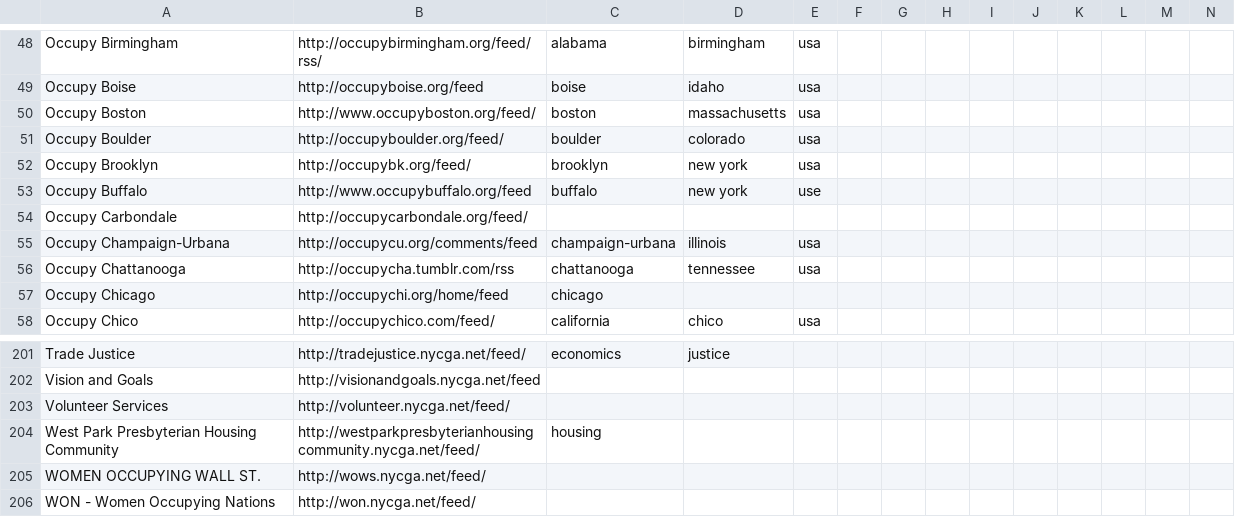
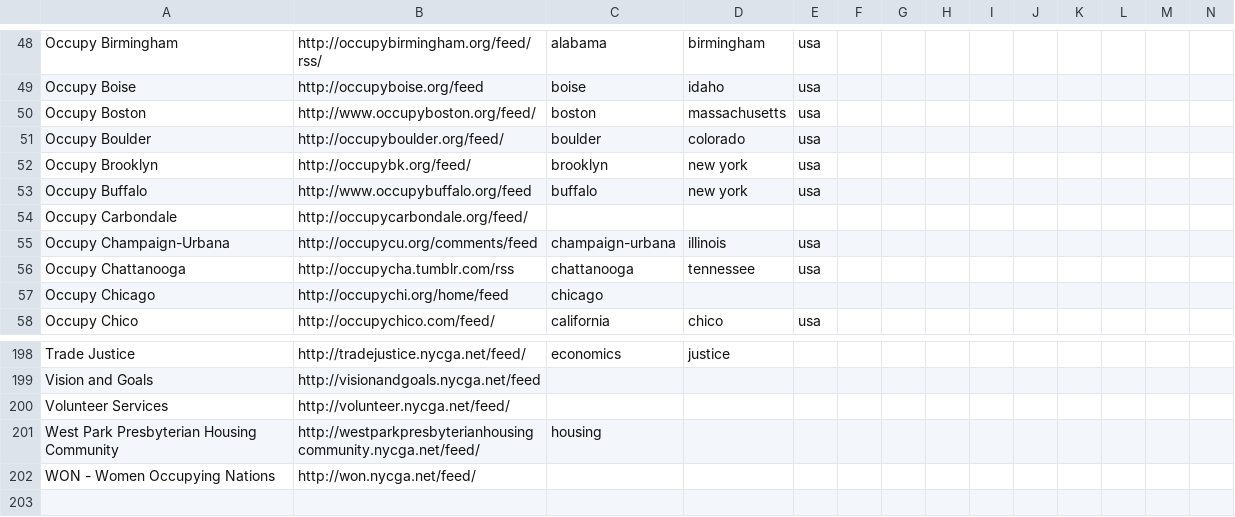
Before and after one commit to Lips/ows_nw_content, a CSV file: ows_nw_feeds_ga.csv, drawn as a sheet; only a part is shown, gaps mark what is left out; rows hold the shown columns only; the diff covers the shown part only; the diff names each change by its address in the sheet, - before the commit and + after, or states it on an @@ line.

Commit message:
Feed QA, see http://projects.occupy.net/issues/716

```diff
--- a/ows_nw_feeds_ga.csv
+++ b/ows_nw_feeds_ga.csv
-E53: use
+E53: usa
-row 205: WOMEN OCCUPYING WALL ST. | http://wows.nycga.net/feed/
```
Also changed, not shown: 3 removed rows and 19 edited cells elsewhere in this file.
